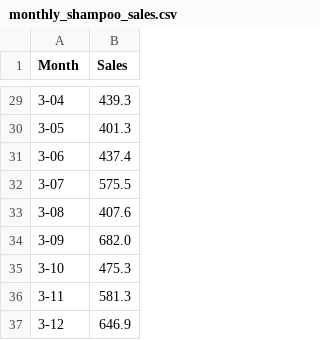
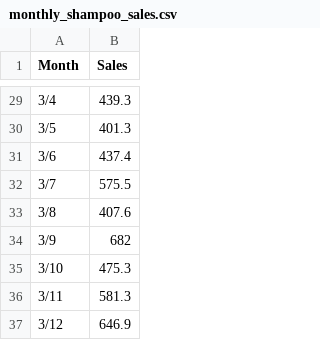
Before and after one commit to utkarshkant/Datasets-Helper-Functions, a CSV file: monthly_shampoo_sales.csv, drawn as a sheet; only a part is shown, gaps mark what is left out; the diff covers the shown part only.

Commit message:
Update monthly_shampoo_sales.csv

```diff
--- a/monthly_shampoo_sales.csv
+++ b/monthly_shampoo_sales.csv
@@ -29,9 +29,9 @@
-"3-04",439.3
-"3-05",401.3
-"3-06",437.4
-"3-07",575.5
-"3-08",407.6
-"3-09",682.0
-"3-10",475.3
-"3-11",581.3
-"3-12",646.9
+3/4,439.3
+3/5,401.3
+3/6,437.4
+3/7,575.5
+3/8,407.6
+3/9,682
+3/10,475.3
+3/11,581.3
+3/12,646.9
```
Also changed, not shown: 3 added rows, 3 removed rows and 24 edited cells elsewhere in this file.
